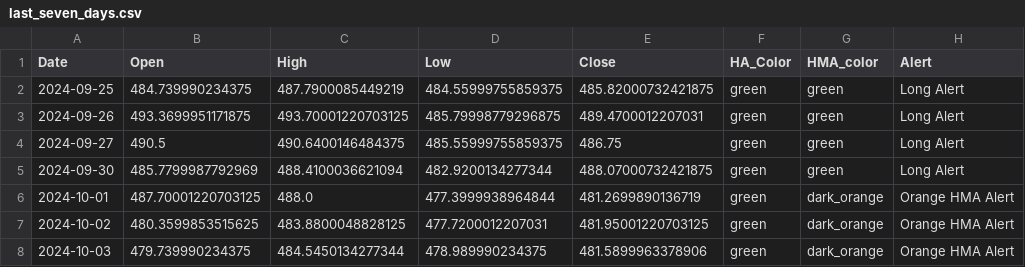
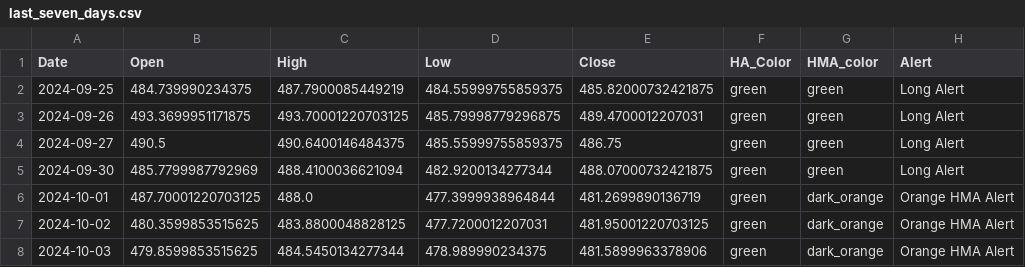
Before and after one commit to rbnyng/trend_alert_HA, a CSV file: last_seven_days.csv, drawn as a sheet; only a part is shown; the diff names each change by its address in the sheet, - before the commit and + after, or states it on an @@ line.

```diff
--- a/last_seven_days.csv
+++ b/last_seven_days.csv
-B8 (Open): 479.739990234375
+B8 (Open): 479.8599853515625
```
